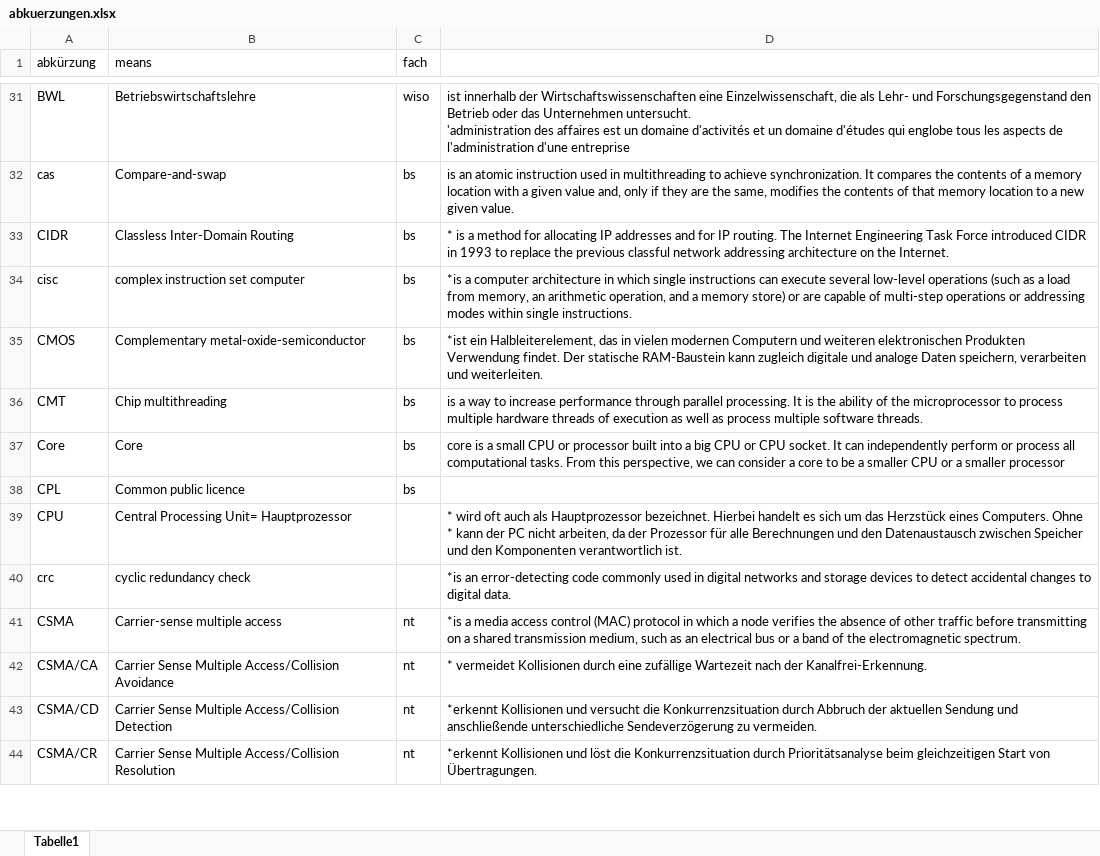
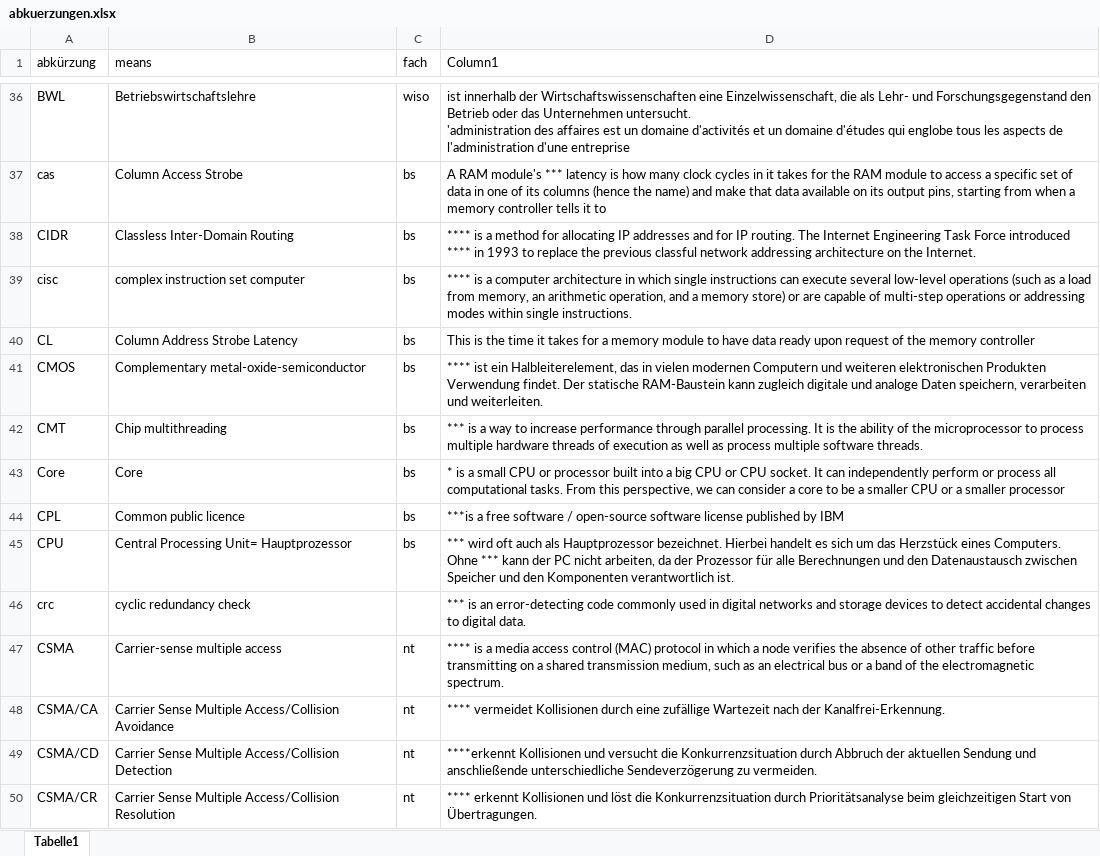
Before and after one commit to gregorio-pirolini/exceltoDb, an Excel workbook: php/upload/abkuerzungen.xlsx, sheet Tabelle1, drawn as a sheet; only a part is shown, gaps mark what is left out; values as stored, in another font and other column widths than the file's, no cell formats; table styles not drawn; addresses are those after the commit; the diff covers the shown part only; the diff names each change by its address in the sheet, - before the commit and + after, or states it on an @@ line.

```diff
--- a/php/upload/abkuerzungen.xlsx (sheet Tabelle1)
+++ b/php/upload/abkuerzungen.xlsx (sheet Tabelle1)
-D1: (empty)
+D1: Column1
-B37 (means): Compare-and-swap
+B37 (means): Column Access Strobe
-D37 (Column1): is an atomic instruction used in multithreading to achieve synchronization. It compares the contents of a memory location with a given value and, only if they are the same, modifies the contents of that memory location to a new given value.
+D37 (Column1): A RAM module's *** latency is how many clock cycles in it takes for the RAM module to access a specific set of data in one of its columns (hence the name) and make that data available on its output pins, starting from when a memory controller tells it to
-D38 (Column1): * is a method for allocating IP addresses and for IP routing. The Internet Engineering Task Force introduced CIDR in 1993…
+D38 (Column1): **** is a method for allocating IP addresses and for IP routing. The Internet Engineering Task Force introduced **** in 1993…
-D39 (Column1): *is a computer…
+D39 (Column1): **** is a computer…
@@ row 304 moved to row 40: CL @@
-D41 (Column1): *ist ein Halbleiterelement,…
+D41 (Column1): **** ist ein Halbleiterelement,…
-D42 (Column1): is a…
+D42 (Column1): *** is a…
-D43 (Column1): core is a…
+D43 (Column1): * is a…
-D44 (Column1): (empty)
+D44 (Column1): ***is a free software / open-source software license published by IBM
-C45 (fach): (empty)
+C45 (fach): bs
-D45 (Column1): * wird oft auch als Hauptprozessor bezeichnet. Hierbei handelt es sich um das Herzstück eines Computers. Ohne * kann der…
+D45 (Column1): *** wird oft auch als Hauptprozessor bezeichnet. Hierbei handelt es sich um das Herzstück eines Computers. Ohne *** kann der…
-D46 (Column1): *is an error-detecting…
+D46 (Column1): *** is an error-detecting…
-D47 (Column1): *is a media…
+D47 (Column1): **** is a media…
-D48 (Column1): * vermeidet Kollisionen…
+D48 (Column1): **** vermeidet Kollisionen…
-D49 (Column1): *erkennt Kollisionen und…
+D49 (Column1): ****erkennt Kollisionen und…
-D50 (Column1): *erkennt Kollisionen und…
+D50 (Column1): **** erkennt Kollisionen und…
```
Also changed, not shown: 32 added rows, 19 removed rows, 8 moved rows and 324 edited cells elsewhere in this sheet, cell formats, 7 other files.
